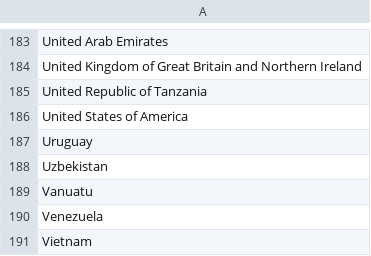
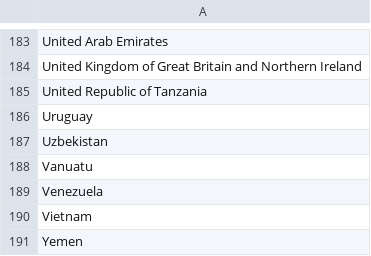
Before and after one commit to M4598bm/President-2016, a CSV file: data/countries.csv (was countries.csv), drawn as a sheet; only a part is shown, gaps mark what is left out; the shorter side is filled out with more unchanged rows; the diff names each change by its address in the sheet, - before the commit and + after, or states it on an @@ line.

```diff
--- a/countries.csv
+++ b/data/countries.csv
-row 186: United States of America
```
Also changed, not shown: 26 other files.
